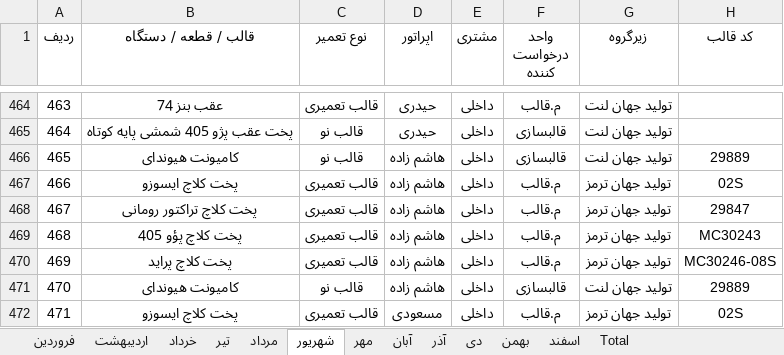
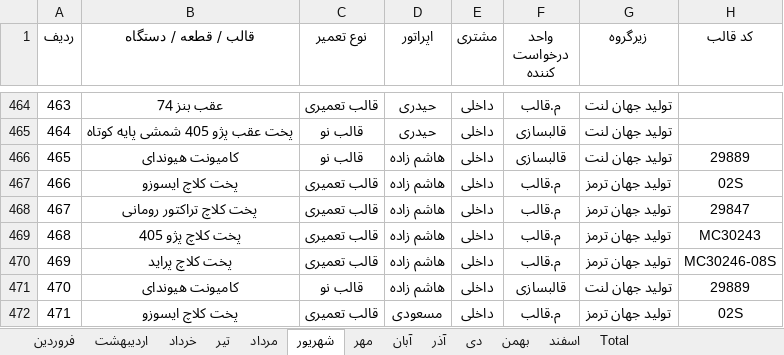
Before and after one commit to foadalizade/mold-shop-management, an Excel workbook: 1405.xlsx, sheet شهریور, drawn as a sheet; only a part is shown, gaps mark what is left out; values as stored, in another font and other column widths than the file's, no borders; the diff covers the shown part only; the diff names each change by its address in the sheet, - before the commit and + after, or states it on an @@ line.

```diff
--- a/1405.xlsx (sheet شهریور)
+++ b/1405.xlsx (sheet شهریور)
-B469 (قالب / قطعه / دستگاه): پخت کلاچ پؤو 405
+B469 (قالب / قطعه / دستگاه): پخت کلاچ پژو 405
```
Also changed, not shown: 12 added rows and 4 edited cells elsewhere in this sheet, sheet مرداد, sheet Total, charts or pictures.
